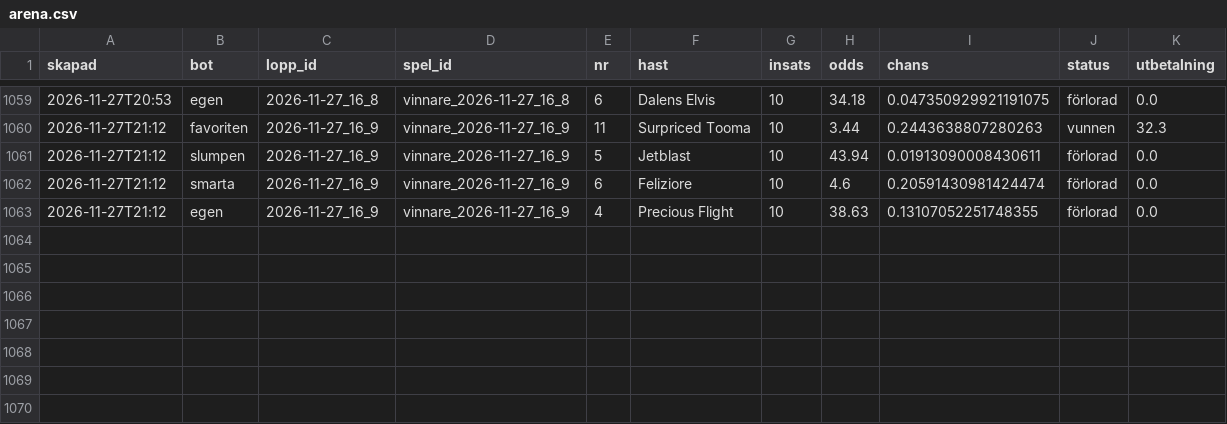
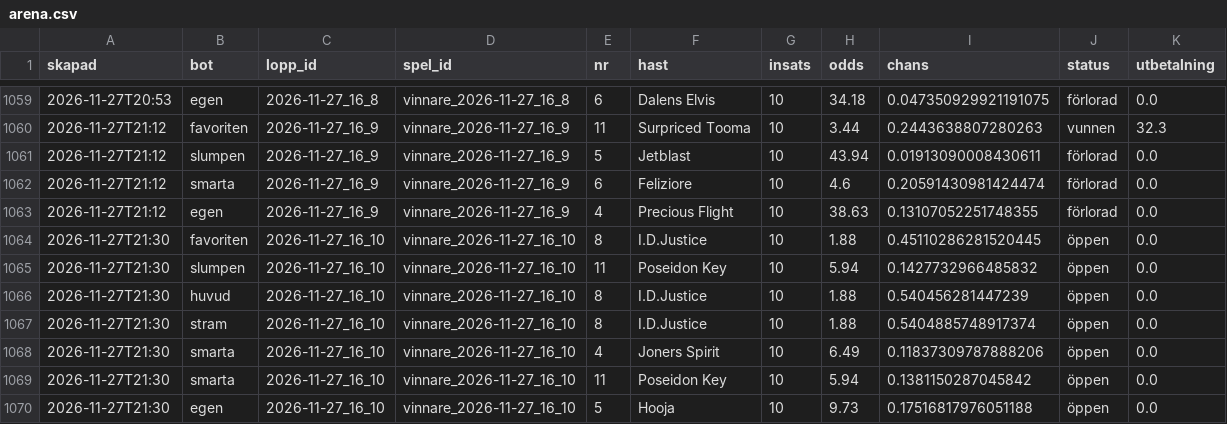
Before and after one commit to fredriklofsten/atg-bot, a CSV file: data/arena.csv, drawn as a sheet; only a part is shown, gaps mark what is left out.

```diff
--- a/data/arena.csv
+++ b/data/arena.csv
@@ -1063 +1063,8 @@ skapad,bot,lopp_id,spel_id,nr,hast,insats,odds,chans,status,utbetalning
 2026-11-27T21:12,egen,2026-11-27_16_9,vinnare_2026-11-27_16_9,4,Precious Flight,10,38.63,0.13107052251748355,förlorad,0.0
+2026-11-27T21:30,favoriten,2026-11-27_16_10,vinnare_2026-11-27_16_10,8,I.D.Justice,10,1.88,0.45110286281520445,öppen,0.0
+2026-11-27T21:30,slumpen,2026-11-27_16_10,vinnare_2026-11-27_16_10,11,Poseidon Key,10,5.94,0.1427732966485832,öppen,0.0
+2026-11-27T21:30,huvud,2026-11-27_16_10,vinnare_2026-11-27_16_10,8,I.D.Justice,10,1.88,0.540456281447239,öppen,0.0
+2026-11-27T21:30,stram,2026-11-27_16_10,vinnare_2026-11-27_16_10,8,I.D.Justice,10,1.88,0.5404885748917374,öppen,0.0
+2026-11-27T21:30,smarta,2026-11-27_16_10,vinnare_2026-11-27_16_10,4,Joners Spirit,10,6.49,0.11837309787888206,öppen,0.0
+2026-11-27T21:30,smarta,2026-11-27_16_10,vinnare_2026-11-27_16_10,11,Poseidon Key,10,5.94,0.1381150287045842,öppen,0.0
+2026-11-27T21:30,egen,2026-11-27_16_10,vinnare_2026-11-27_16_10,5,Hooja,10,9.73,0.17516817976051188,öppen,0.0
```
Also changed, not shown: data/arena_chanser.csv, data/papperspel.csv, 10 other files.
